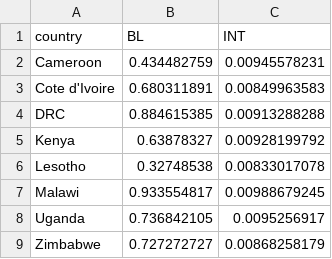
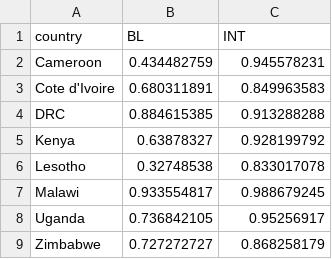
Before and after one commit to petedodd/tippi, a CSV file: model/outdata/ptsuccess.csv, drawn as a sheet.

```diff
--- a/model/outdata/ptsuccess.csv
+++ b/model/outdata/ptsuccess.csv
@@ -1,9 +1,9 @@
 country,BL,INT
-Cameroon,0.434482759,0.00945578231
-Cote d'Ivoire,0.680311891,0.00849963583
-DRC,0.884615385,0.00913288288
-Kenya,0.63878327,0.00928199792
-Lesotho,0.32748538,0.00833017078
-Malawi,0.933554817,0.00988679245
-Uganda,0.736842105,0.0095256917
-Zimbabwe,0.727272727,0.00868258179
+Cameroon,0.434482759,0.945578231
+Cote d'Ivoire,0.680311891,0.849963583
+DRC,0.884615385,0.913288288
+Kenya,0.63878327,0.928199792
+Lesotho,0.32748538,0.833017078
+Malawi,0.933554817,0.988679245
+Uganda,0.736842105,0.95256917
+Zimbabwe,0.727272727,0.868258179
```
Also changed, not shown: 11 other files.
